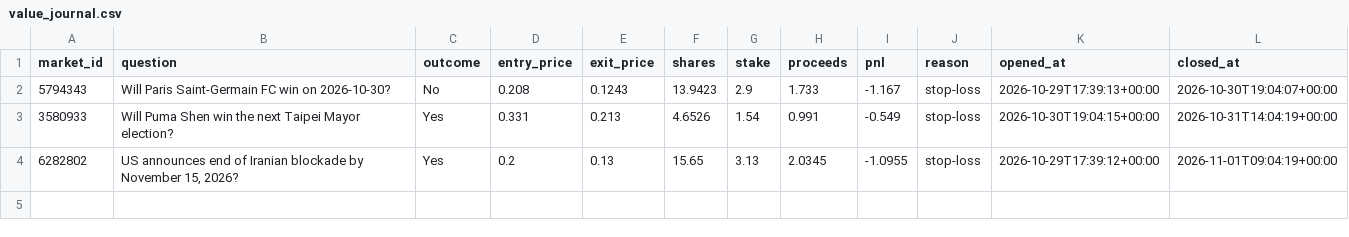
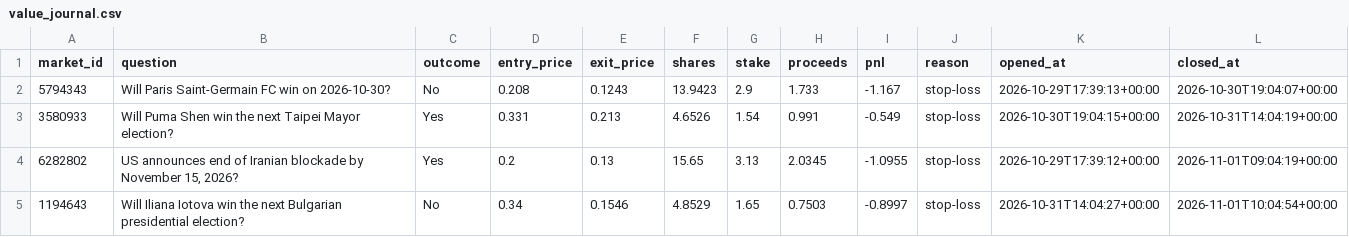
Before and after one commit to kwameasiaw/Claude-Cloud, a CSV file: value_journal.csv, drawn as a sheet; the diff names each change by its address in the sheet, - before the commit and + after, or states it on an @@ line.

```diff
--- a/value_journal.csv
+++ b/value_journal.csv
+row 5: 1194643 | Will Iliana Iotova win the next Bulgarian presidential election? | No | 0.34 | 0.1546 | 4.8529 | 1.65 | 0.7503 | -0.8997 | stop-loss | 2026-10-31T14:04:27+00:00 | 2026-11-01T10:04:54+00:00
```
Also changed, not shown: 6 other files.
